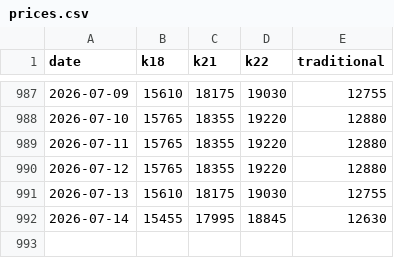
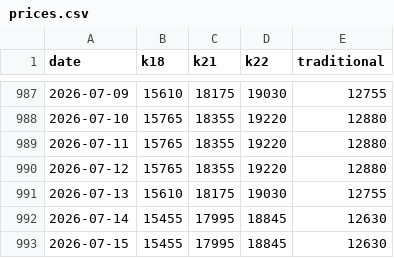
Before and after one commit to rokeyfx/gold-price-bd-csv, a CSV file: prices.csv, drawn as a sheet; only a part is shown, gaps mark what is left out.

```diff
--- a/prices.csv
+++ b/prices.csv
@@ -992 +992,2 @@ date,k18,k21,k22,traditional
 2026-07-14,15455,17995,18845,12630
+2026-07-15,15455,17995,18845,12630
```
Also changed, not shown: price-silver.csv.
